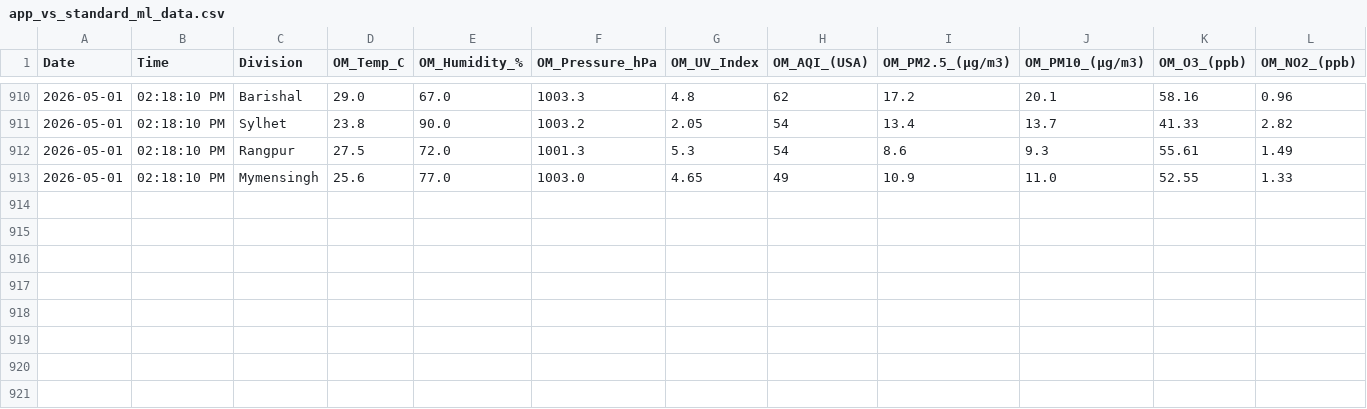
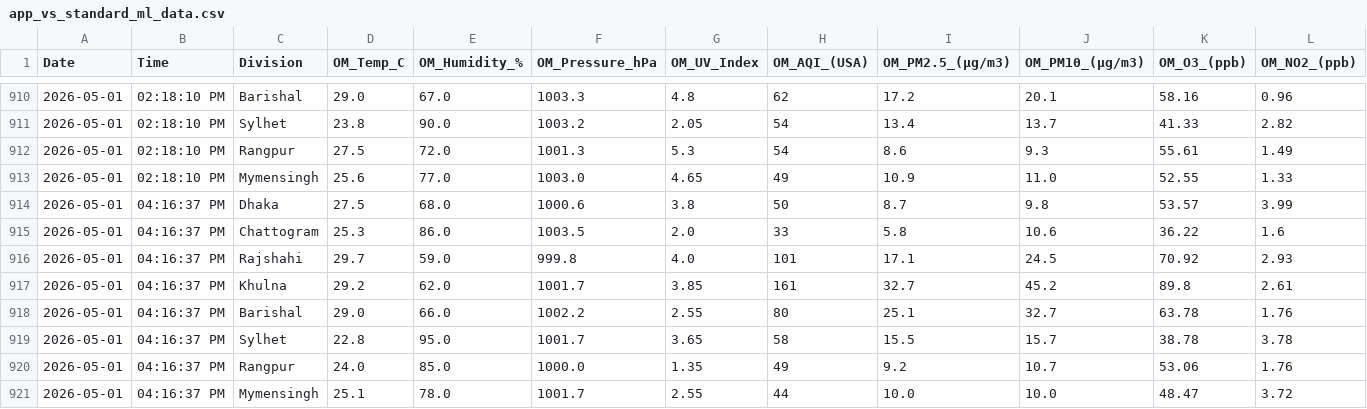
Before and after one commit to mohabbut44/python-data-collection, a CSV file: app_vs_standard_ml_data.csv, drawn as a sheet; only a part is shown, gaps mark what is left out; rows hold the shown columns only; the diff names each change by its address in the sheet, - before the commit and + after, or states it on an @@ line.

```diff
--- a/app_vs_standard_ml_data.csv
+++ b/app_vs_standard_ml_data.csv
+row 914: 2026-05-01 | 04:16:37 PM | Dhaka | 27.5 | 68.0 | 1000.6 | 3.8 | 50 | 8.7 | 9.8 | 53.57 | 3.99
+row 915: 2026-05-01 | 04:16:37 PM | Chattogram | 25.3 | 86.0 | 1003.5 | 2.0 | 33 | 5.8 | 10.6 | 36.22 | 1.6
+row 916: 2026-05-01 | 04:16:37 PM | Rajshahi | 29.7 | 59.0 | 999.8 | 4.0 | 101 | 17.1 | 24.5 | 70.92 | 2.93
+row 917: 2026-05-01 | 04:16:37 PM | Khulna | 29.2 | 62.0 | 1001.7 | 3.85 | 161 | 32.7 | 45.2 | 89.8 | 2.61
+row 918: 2026-05-01 | 04:16:37 PM | Barishal | 29.0 | 66.0 | 1002.2 | 2.55 | 80 | 25.1 | 32.7 | 63.78 | 1.76
+row 919: 2026-05-01 | 04:16:37 PM | Sylhet | 22.8 | 95.0 | 1001.7 | 3.65 | 58 | 15.5 | 15.7 | 38.78 | 3.78
+row 920: 2026-05-01 | 04:16:37 PM | Rangpur | 24.0 | 85.0 | 1000.0 | 1.35 | 49 | 9.2 | 10.7 | 53.06 | 1.76
+row 921: 2026-05-01 | 04:16:37 PM | Mymensingh | 25.1 | 78.0 | 1001.7 | 2.55 | 44 | 10.0 | 10.0 | 48.47 | 3.72
```
